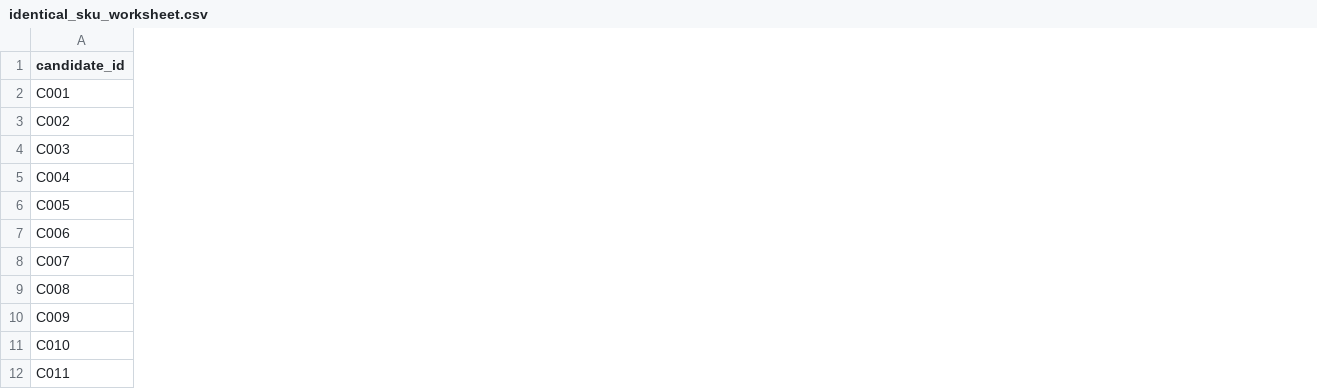
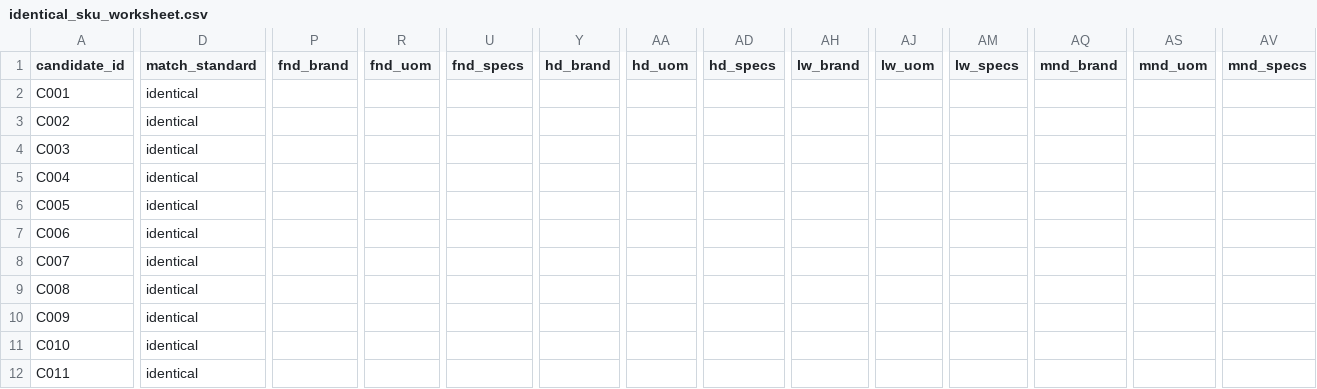
Before and after one commit to lfbannon-ux/FND_Pricing_Comparison_Tool, a CSV file: data/collection/identical_sku_worksheet.csv, drawn as a sheet; only a part is shown, gaps mark what is left out; the diff covers the shown part only; the diff names each change by its address in the sheet, - before the commit and + after, or states it on an @@ line.

```diff
--- a/data/collection/identical_sku_worksheet.csv
+++ b/data/collection/identical_sku_worksheet.csv
+column D (match_standard), rows 2-12: all identical
+column P (fnd_brand), empty
+column R (fnd_uom), empty
+column U (fnd_specs), empty
+column Y (hd_brand), empty
+column AA (hd_uom), empty
+column AD (hd_specs), empty
+column AH (lw_brand), empty
+column AJ (lw_uom), empty
+column AM (lw_specs), empty
+column AQ (mnd_brand), empty
+column AS (mnd_uom), empty
+column AV (mnd_specs), empty
```
Also changed, not shown: 3 added columns elsewhere in this file, 7 other files.
